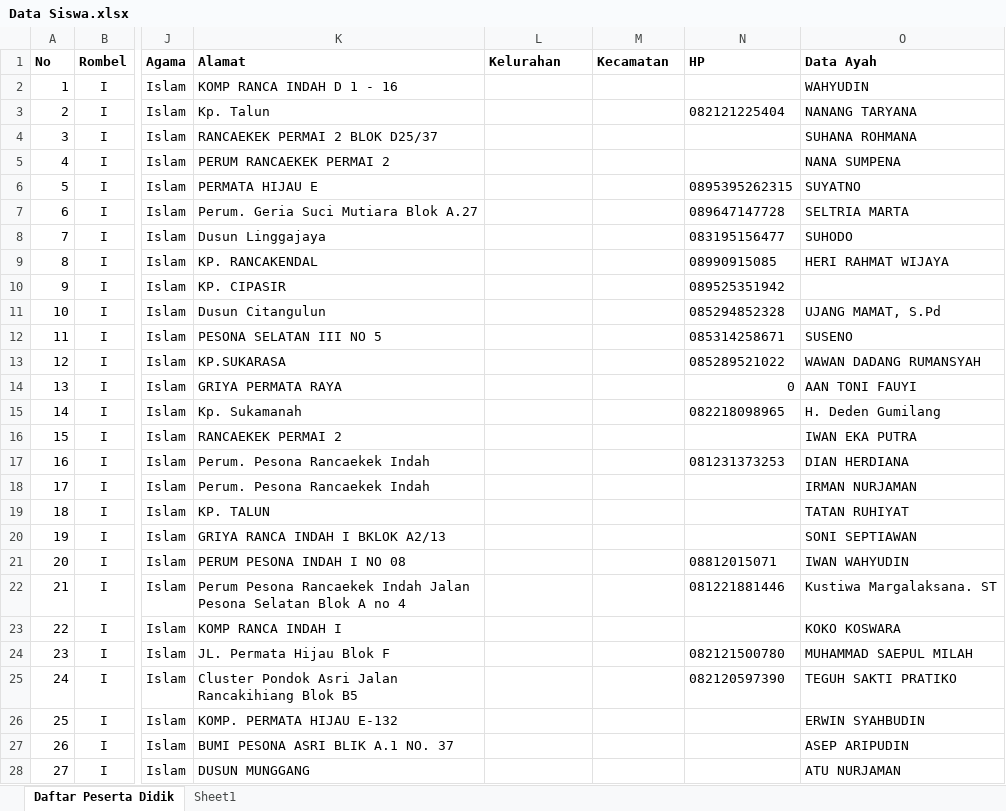
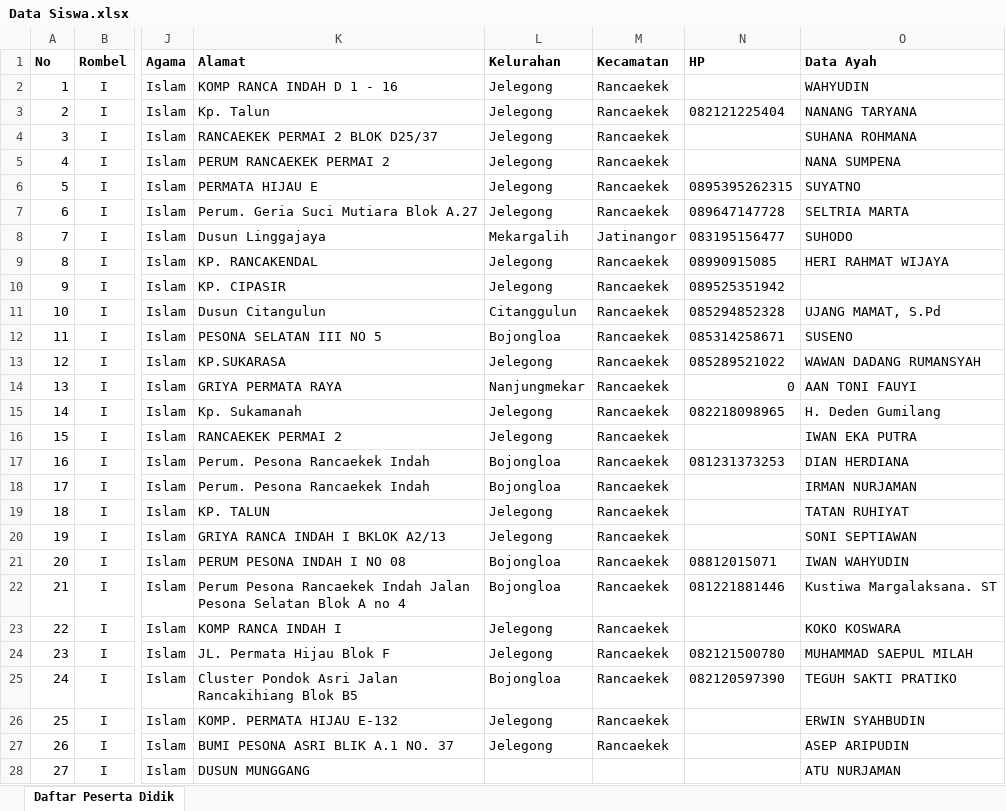
Before and after one commit to muhammadichsanap/comproalmubarok, an Excel workbook: public/Siswadata/Data Siswa.xlsx, sheet Daftar Peserta Didik, drawn as a sheet; only a part is shown, gaps mark what is left out; values as stored, in another font and other column widths than the file's, no borders; the diff covers the shown part only; the diff names each change by its address in the sheet, - before the commit and + after, or states it on an @@ line.

```diff
--- a/public/Siswadata/Data Siswa.xlsx (sheet Daftar Peserta Didik)
+++ b/public/Siswadata/Data Siswa.xlsx (sheet Daftar Peserta Didik)
-sheet tab: Sheet1
-L2:L7 (Kelurahan): (empty)
+L2:L7 (Kelurahan): Jelegong
-M2:M7 (Kecamatan): (empty)
+M2:M7 (Kecamatan): Rancaekek
-L8 (Kelurahan): (empty)
+L8 (Kelurahan): Mekargalih
-M8 (Kecamatan): (empty)
+M8 (Kecamatan): Jatinangor
-L9:L10 (Kelurahan): (empty)
+L9:L10 (Kelurahan): Jelegong
-M9:M27 (Kecamatan): (empty)
+M9:M27 (Kecamatan): Rancaekek
-L11 (Kelurahan): (empty)
+L11 (Kelurahan): Citanggulun
-L12 (Kelurahan): (empty)
+L12 (Kelurahan): Bojongloa
-L13 (Kelurahan): (empty)
+L13 (Kelurahan): Jelegong
-L14 (Kelurahan): (empty)
+L14 (Kelurahan): Nanjungmekar
-L15:L16 (Kelurahan): (empty)
+L15:L16 (Kelurahan): Jelegong
-L17:L18 (Kelurahan): (empty)
+L17:L18 (Kelurahan): Bojongloa
-L19:L20 (Kelurahan): (empty)
+L19:L20 (Kelurahan): Jelegong
-L21:L22 (Kelurahan): (empty)
+L21:L22 (Kelurahan): Bojongloa
-L23:L24 (Kelurahan): (empty)
+L23:L24 (Kelurahan): Jelegong
-L25 (Kelurahan): (empty)
+L25 (Kelurahan): Bojongloa
-L26:L27 (Kelurahan): (empty)
+L26:L27 (Kelurahan): Jelegong
```
Also changed, not shown: 160 edited cells elsewhere in this sheet, 42 other files.
